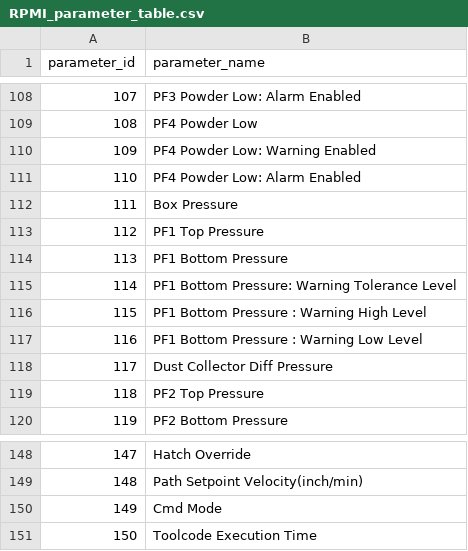
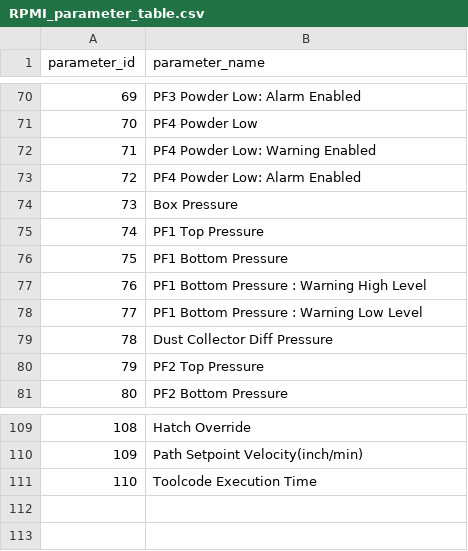
Before and after one commit to 11khanlon/DED_DIGITAL_ARCHITECTURE, a CSV file: RPMI_DATA_DEV/RPMI_parameter_table.csv, drawn as a sheet; only a part is shown, gaps mark what is left out; the diff covers the shown part only; the diff names each change by its address in the sheet, - before the commit and + after, or states it on an @@ line.

Commit message:
Started sorting parameter tags into tables. Filtered .csv

```diff
--- a/RPMI_DATA_DEV/RPMI_parameter_table.csv
+++ b/RPMI_DATA_DEV/RPMI_parameter_table.csv
@@ column A (parameter_id) renumbered from row 16 down @@
-row 115: 114 | PF1 Bottom Pressure: Warning Tolerance Level
-row 150: 149 | Cmd Mode
```
Also changed, not shown: 38 removed rows elsewhere in this file, 1 other file.
